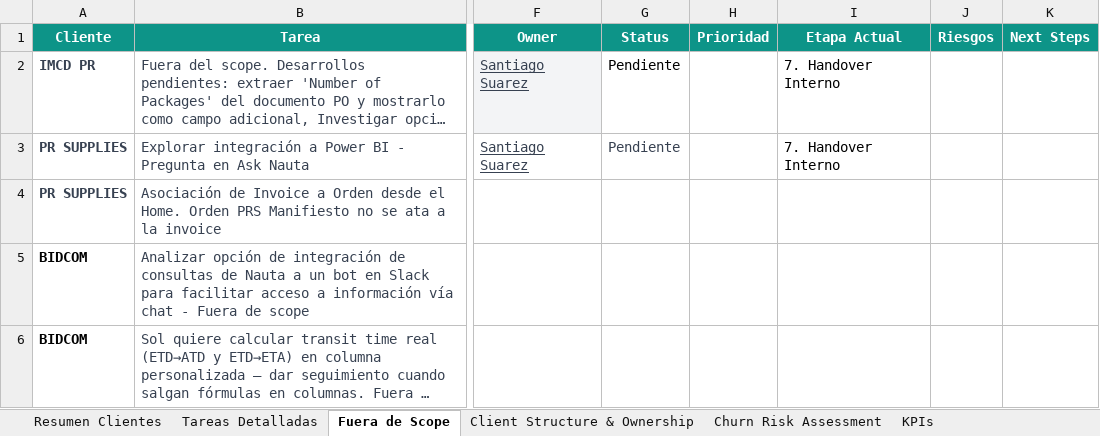
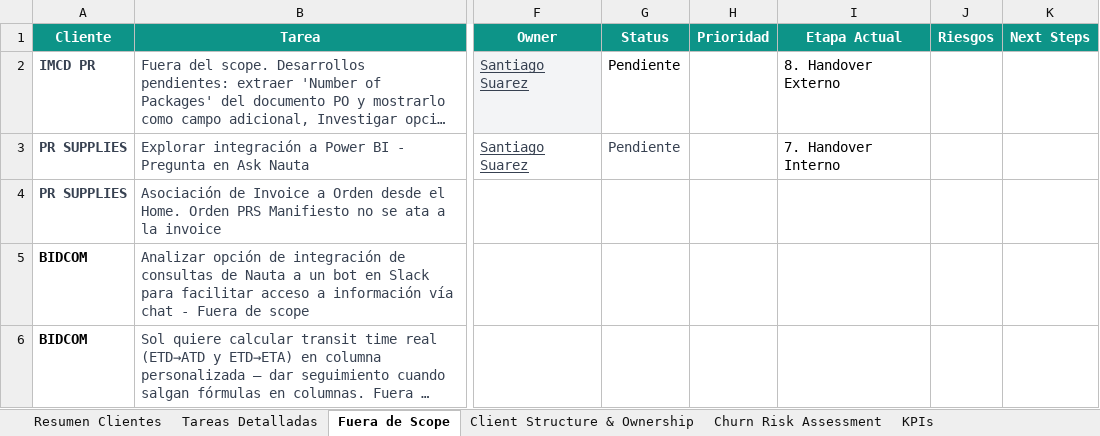
Before and after one commit to santiago-suarez-nauta/nauta-implementation-tracker, an Excel workbook: data/Nauta_Implementation_Tracker.xlsx, sheet Fuera de Scope, drawn as a sheet; only a part is shown, gaps mark what is left out; long unchanged cells end in …; values as stored, in another font and other column widths than the file's, no borders; charts and pictures not drawn; the diff names each change by its address in the sheet, - before the commit and + after, or states it on an @@ line.

```diff
--- a/data/Nauta_Implementation_Tracker.xlsx (sheet Fuera de Scope)
+++ b/data/Nauta_Implementation_Tracker.xlsx (sheet Fuera de Scope)
-I2 (Etapa Actual): 7. Handover Interno
+I2 (Etapa Actual): 8. Handover Externo
```
Also changed, not shown: sheet Tareas Detalladas, sheet Resumen Clientes, sheet KPIs, formulas that keep their value, hidden cells, 1 other file.
